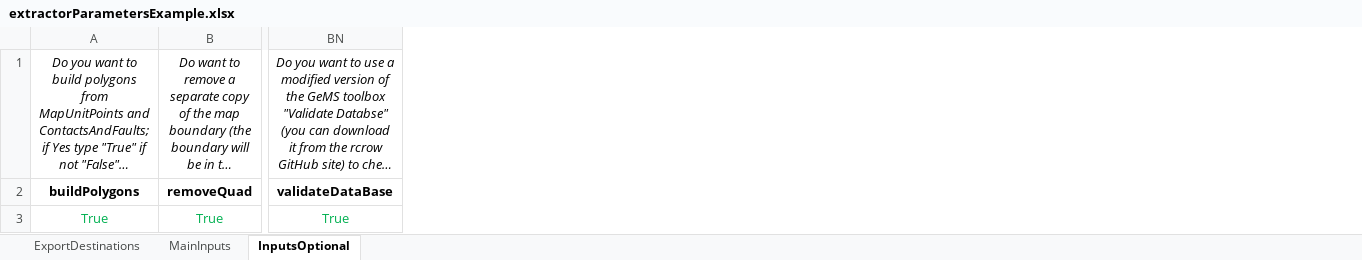
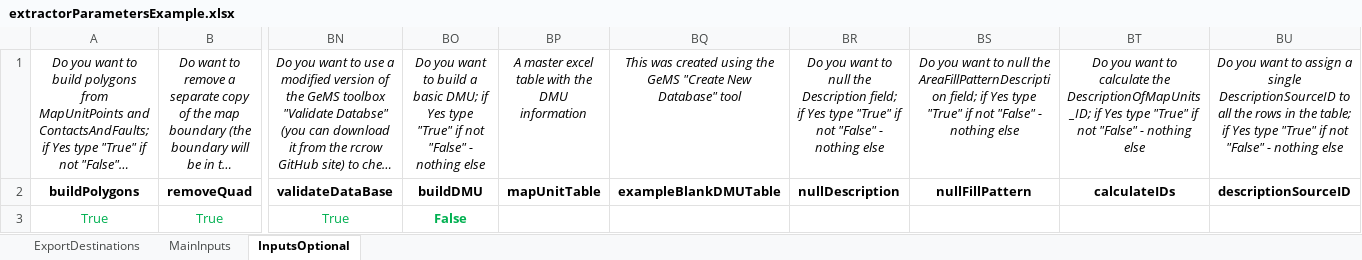
Before and after one commit to rcrow/MapExtractor_SchemaConverter, an Excel workbook: extractorParametersExample.xlsx, sheet InputsOptional, drawn as a sheet; only a part is shown, gaps mark what is left out; long unchanged cells end in …; values as stored, in another font and other column widths than the file's, no borders; the diff names each change by its address in the sheet, - before the commit and + after, or states it on an @@ line.

Commit message:
Added build DMU tool and fixed some bugs

```diff
--- a/extractorParametersExample.xlsx (sheet InputsOptional)
+++ b/extractorParametersExample.xlsx (sheet InputsOptional)
+column BO, rows 1-3: Do you want to build a basic DMU; if Yes type "True" if not "False" - nothing else | buildDMU | False
+column BP, rows 1-2: A master excel table with the DMU information | mapUnitTable
+column BQ, rows 1-2: This was created using the GeMS "Create New Database" tool | exampleBlankDMUTable
+column BR, rows 1-2: Do you want to null the Description field; if Yes type "True" if not "False" - nothing else | nullDescription
+column BS, rows 1-2: Do you want to null the AreaFillPatternDescription field; if Yes type "True" if not "False" - nothing else | nullFillPattern
+column BT, rows 1-2: Do you want to calculate the DescriptionOfMapUnits_ID; if Yes type "True" if not "False" - nothing else | calculateIDs
+column BU, rows 1-2: Do you want to assign a single DescriptionSourceID to all the rows in the table; if Yes type "True" if not "False" - nothing else | descriptionSourceID
```
Also changed, not shown: 3 other files.
